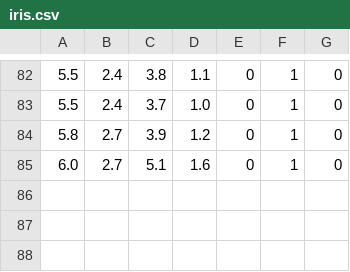
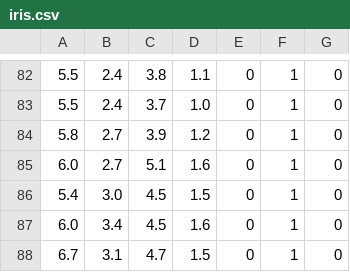
Before and after one commit to blackrocktea/scholar-lib, a CSV file: examples/iris.csv, drawn as a sheet; only a part is shown, gaps mark what is left out; the diff names each change by its address in the sheet, - before the commit and + after, or states it on an @@ line.

Commit message:
1.0.21

```diff
--- a/examples/iris.csv
+++ b/examples/iris.csv
+row 86: 5.4 | 3.0 | 4.5 | 1.5 | 0 | 1 | 0
+row 87: 6.0 | 3.4 | 4.5 | 1.6 | 0 | 1 | 0
+row 88: 6.7 | 3.1 | 4.7 | 1.5 | 0 | 1 | 0
```
